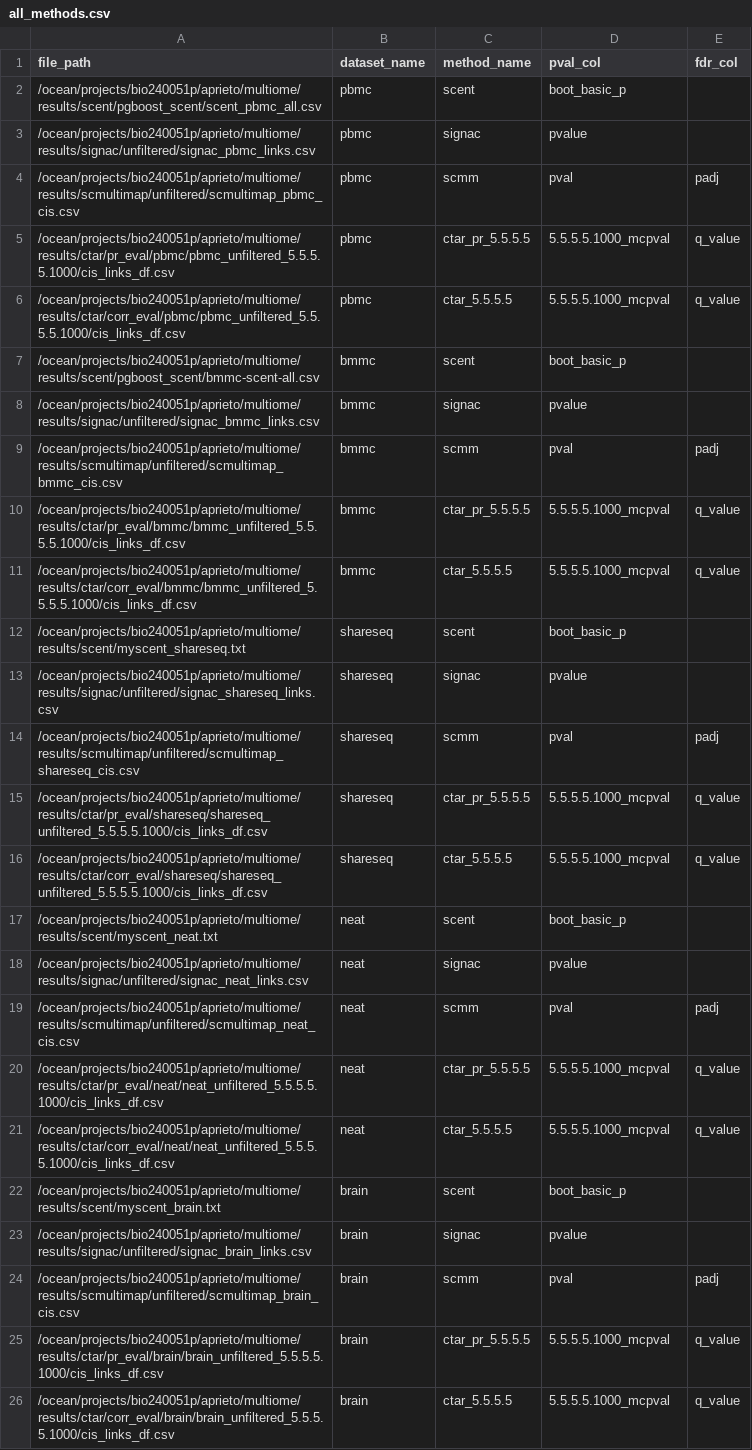
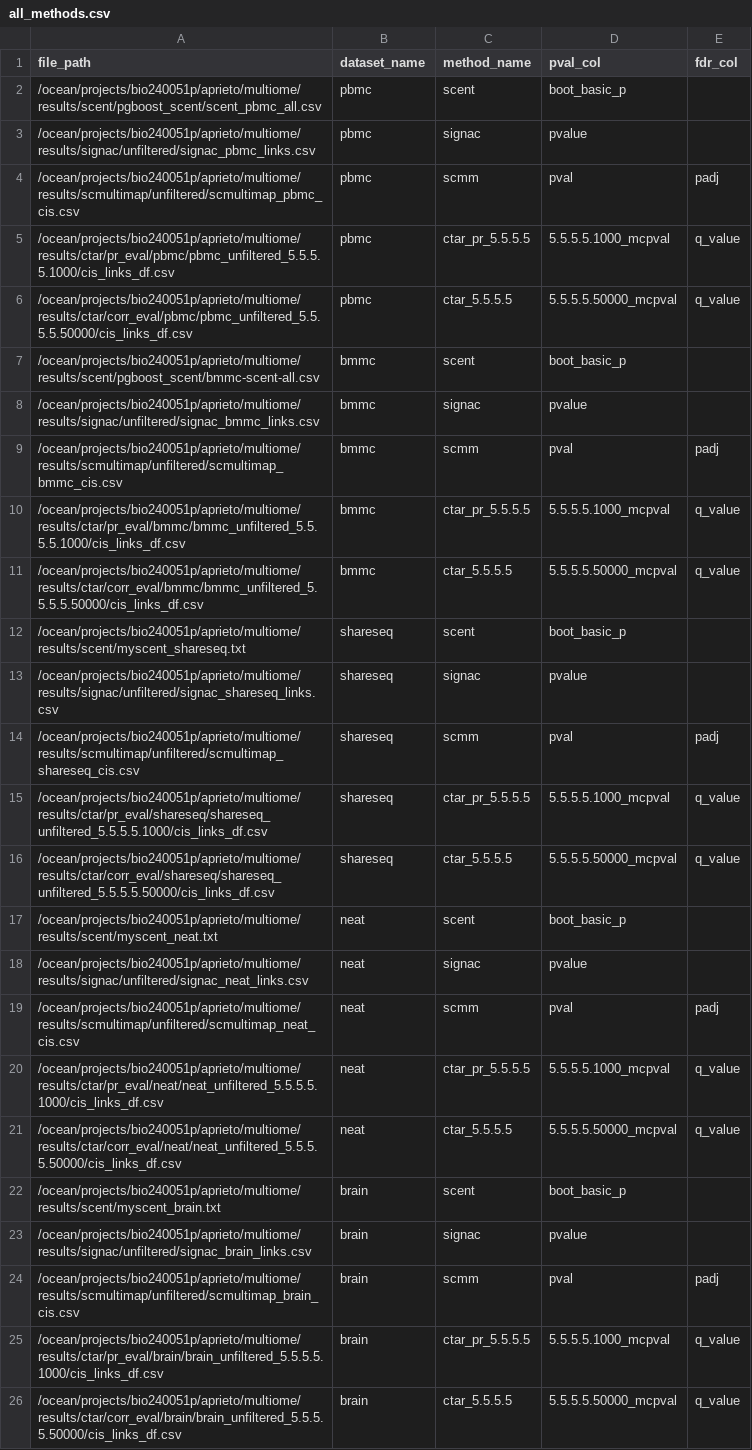
Before and after one commit to anatori/cts_peak_gene, a CSV file: experiments/job.overlap_analysis/methods_manifests/all_methods.csv, drawn as a sheet.

```diff
--- a/experiments/job.overlap_analysis/methods_manifests/all_methods.csv
+++ b/experiments/job.overlap_analysis/methods_manifests/all_methods.csv
@@ -5,3 +5,3 @@ file_path,dataset_name,method_name,pval_col,fdr_col
 /ocean/projects/bio240051p/aprieto/multiome/results/ctar/pr_eval/pbmc/pbmc_unfiltered_5.5.5.5.1000/cis_links_df.csv,pbmc,ctar_pr_5.5.5.5,5.5.5.5.1000_mcpval,q_value
-/ocean/projects/bio240051p/aprieto/multiome/results/ctar/corr_eval/pbmc/pbmc_unfiltered_5.5.5.5.1000/cis_links_df.csv,pbmc,ctar_5.5.5.5,5.5.5.5.1000_mcpval,q_value
+/ocean/projects/bio240051p/aprieto/multiome/results/ctar/corr_eval/pbmc/pbmc_unfiltered_5.5.5.5.50000/cis_links_df.csv,pbmc,ctar_5.5.5.5,5.5.5.5.50000_mcpval,q_value
 /ocean/projects/bio240051p/aprieto/multiome/results/scent/pgboost_scent/bmmc-scent-all.csv,bmmc,scent,boot_basic_p,
@@ -10,3 +10,3 @@ file_path,dataset_name,method_name,pval_col,fdr_col
 /ocean/projects/bio240051p/aprieto/multiome/results/ctar/pr_eval/bmmc/bmmc_unfiltered_5.5.5.5.1000/cis_links_df.csv,bmmc,ctar_pr_5.5.5.5,5.5.5.5.1000_mcpval,q_value
-/ocean/projects/bio240051p/aprieto/multiome/results/ctar/corr_eval/bmmc/bmmc_unfiltered_5.5.5.5.1000/cis_links_df.csv,bmmc,ctar_5.5.5.5,5.5.5.5.1000_mcpval,q_value
+/ocean/projects/bio240051p/aprieto/multiome/results/ctar/corr_eval/bmmc/bmmc_unfiltered_5.5.5.5.50000/cis_links_df.csv,bmmc,ctar_5.5.5.5,5.5.5.5.50000_mcpval,q_value
 /ocean/projects/bio240051p/aprieto/multiome/results/scent/myscent_shareseq.txt,shareseq,scent,boot_basic_p,
@@ -15,3 +15,3 @@ file_path,dataset_name,method_name,pval_col,fdr_col
 /ocean/projects/bio240051p/aprieto/multiome/results/ctar/pr_eval/shareseq/shareseq_unfiltered_5.5.5.5.1000/cis_links_df.csv,shareseq,ctar_pr_5.5.5.5,5.5.5.5.1000_mcpval,q_value
-/ocean/projects/bio240051p/aprieto/multiome/results/ctar/corr_eval/shareseq/shareseq_unfiltered_5.5.5.5.1000/cis_links_df.csv,shareseq,ctar_5.5.5.5,5.5.5.5.1000_mcpval,q_value
+/ocean/projects/bio240051p/aprieto/multiome/results/ctar/corr_eval/shareseq/shareseq_unfiltered_5.5.5.5.50000/cis_links_df.csv,shareseq,ctar_5.5.5.5,5.5.5.5.50000_mcpval,q_value
 /ocean/projects/bio240051p/aprieto/multiome/results/scent/myscent_neat.txt,neat,scent,boot_basic_p,
@@ -20,3 +20,3 @@ file_path,dataset_name,method_name,pval_col,fdr_col
 /ocean/projects/bio240051p/aprieto/multiome/results/ctar/pr_eval/neat/neat_unfiltered_5.5.5.5.1000/cis_links_df.csv,neat,ctar_pr_5.5.5.5,5.5.5.5.1000_mcpval,q_value
-/ocean/projects/bio240051p/aprieto/multiome/results/ctar/corr_eval/neat/neat_unfiltered_5.5.5.5.1000/cis_links_df.csv,neat,ctar_5.5.5.5,5.5.5.5.1000_mcpval,q_value
+/ocean/projects/bio240051p/aprieto/multiome/results/ctar/corr_eval/neat/neat_unfiltered_5.5.5.5.50000/cis_links_df.csv,neat,ctar_5.5.5.5,5.5.5.5.50000_mcpval,q_value
 /ocean/projects/bio240051p/aprieto/multiome/results/scent/myscent_brain.txt,brain,scent,boot_basic_p,
@@ -25,2 +25,2 @@ file_path,dataset_name,method_name,pval_col,fdr_col
 /ocean/projects/bio240051p/aprieto/multiome/results/ctar/pr_eval/brain/brain_unfiltered_5.5.5.5.1000/cis_links_df.csv,brain,ctar_pr_5.5.5.5,5.5.5.5.1000_mcpval,q_value
-/ocean/projects/bio240051p/aprieto/multiome/results/ctar/corr_eval/brain/brain_unfiltered_5.5.5.5.1000/cis_links_df.csv,brain,ctar_5.5.5.5,5.5.5.5.1000_mcpval,q_value
+/ocean/projects/bio240051p/aprieto/multiome/results/ctar/corr_eval/brain/brain_unfiltered_5.5.5.5.50000/cis_links_df.csv,brain,ctar_5.5.5.5,5.5.5.5.50000_mcpval,q_value
```
Also changed, not shown: experiments/job.overlap_analysis/methods_manifests/blood_methods.csv.
